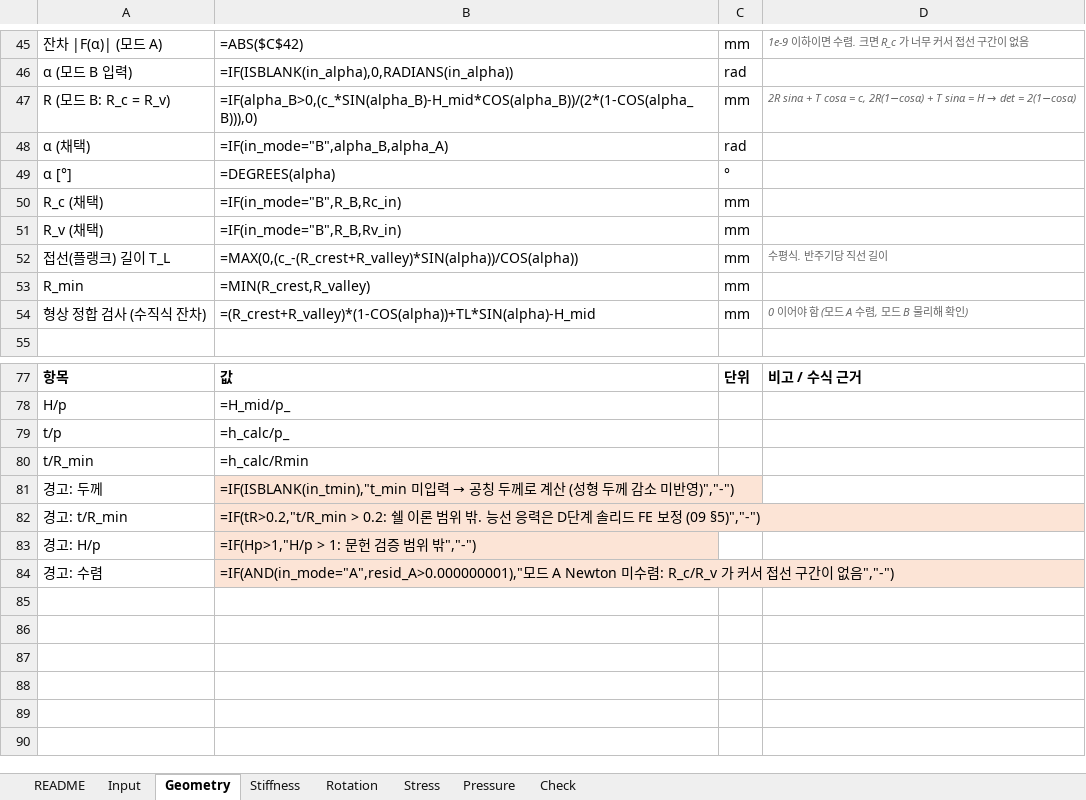
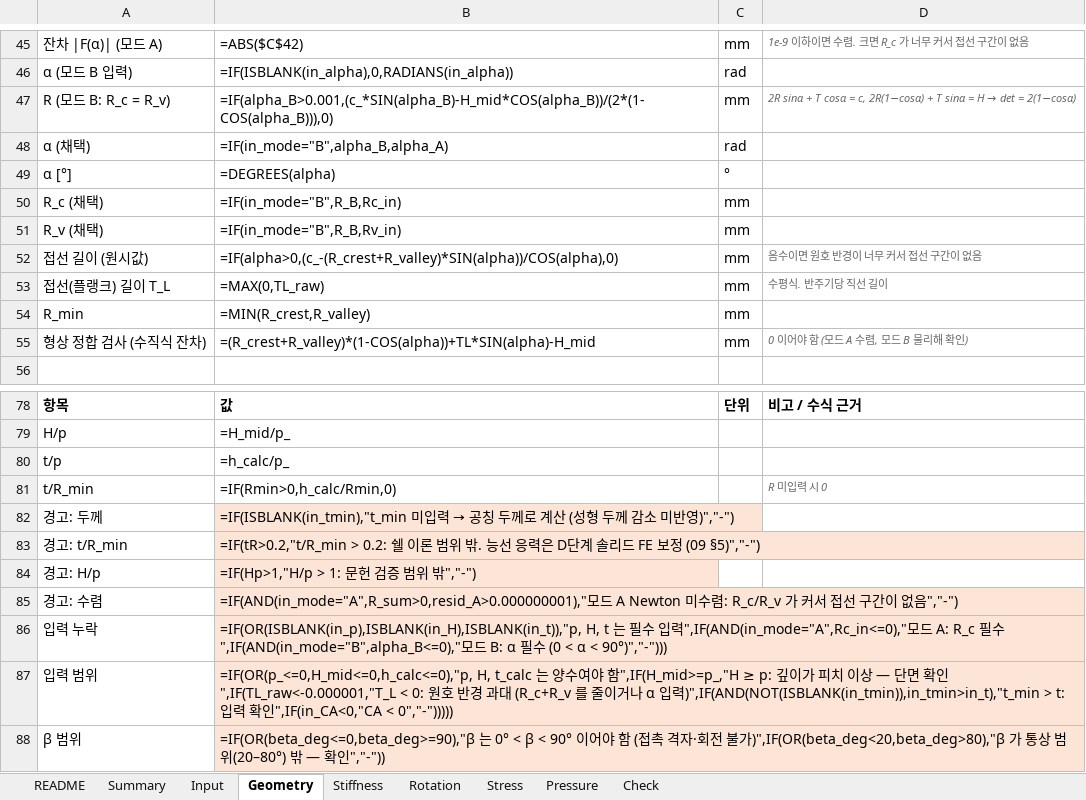
Before and after one commit to GERIE84/SPHX_EQV, an Excel workbook: calc/SPHX_EQV_calc.xlsx, sheet Geometry, drawn as a sheet; only a part is shown, gaps mark what is left out; values as stored, in another font and other column widths than the file's, no borders; formulas without a stored value are shown as written; removed rows and columns are numbered as before the commit, all else as after; the diff covers the shown part only; the diff names each change by its address in the sheet, - before the commit and + after, or states it on an @@ line.

```diff
--- a/calc/SPHX_EQV_calc.xlsx (sheet Geometry)
+++ b/calc/SPHX_EQV_calc.xlsx (sheet Geometry)
+sheet tab: Summary
-B47: =IF(alpha_B>0,(c_*SIN(alpha_B)-H_mid*COS(alpha_B))/(2*(1-COS(alpha_B))),0)
+B47: =IF(alpha_B>0.001,(c_*SIN(alpha_B)-H_mid*COS(alpha_B))/(2*(1-COS(alpha_B))),0)
+row 52: 접선 길이 (원시값) | =IF(alpha>0,(c_-(R_crest+R_valley)*SIN(alpha))/COS(alpha),0) | mm | 음수이면 원호 반경이 너무 커서 접선 구간이 없음
-B53: =MAX(0,(c_-(R_crest+R_valley)*SIN(alpha))/COS(alpha))
+B53: =MAX(0,TL_raw)
-row 80: t/R_min | =h_calc/Rmin
+row 81: t/R_min | =IF(Rmin>0,h_calc/Rmin,0) |  | R 미입력 시 0
-B85: =IF(AND(in_mode="A",resid_A>0.000000001),"모드…
+B85: =IF(AND(in_mode="A",R_sum>0,resid_A>0.000000001),"모드…
+row 86: 입력 누락 | =IF(OR(ISBLANK(in_p),ISBLANK(in_H),ISBLANK(in_t)),"p, H, t 는 필수 입력",IF(AND(in_mode="A",Rc_in<=0),"모드 A: R_c 필수",IF(AND(in_mode="B",alpha_B<=0),"모드 B: α 필수 (0 < α < 90°)","-")))
+row 87: 입력 범위 | =IF(OR(p_<=0,H_mid<=0,h_calc<=0),"p, H, t_calc 는 양수여야 함",IF(H_mid>=p_,"H ≥ p: 깊이가 피치 이상 — 단면 확인",IF(TL_raw<-0.000001,"T_L < 0: 원호 반경 과대 (R_c+R_v 를 줄이거나 α 입력)",IF(AND(NOT(ISBLANK(in_tmin)),in_tmin>in_t),"t_min > t: 입력 확인",IF(in_CA<0,"CA < 0","-")))))
+row 88: β 범위 | =IF(OR(beta_deg<=0,beta_deg>=90),"β 는 0° < β < 90° 이어야 함 (접촉 격자·회전 불가)",IF(OR(beta_deg<20,beta_deg>80),"β 가 통상 범위(20–80°) 밖 — 확인","-"))
```
Also changed, not shown: 1 added row, 1 removed row and 24 edited cells elsewhere in this sheet, sheet Pressure, sheet Stress, sheet README, 3 other files.
